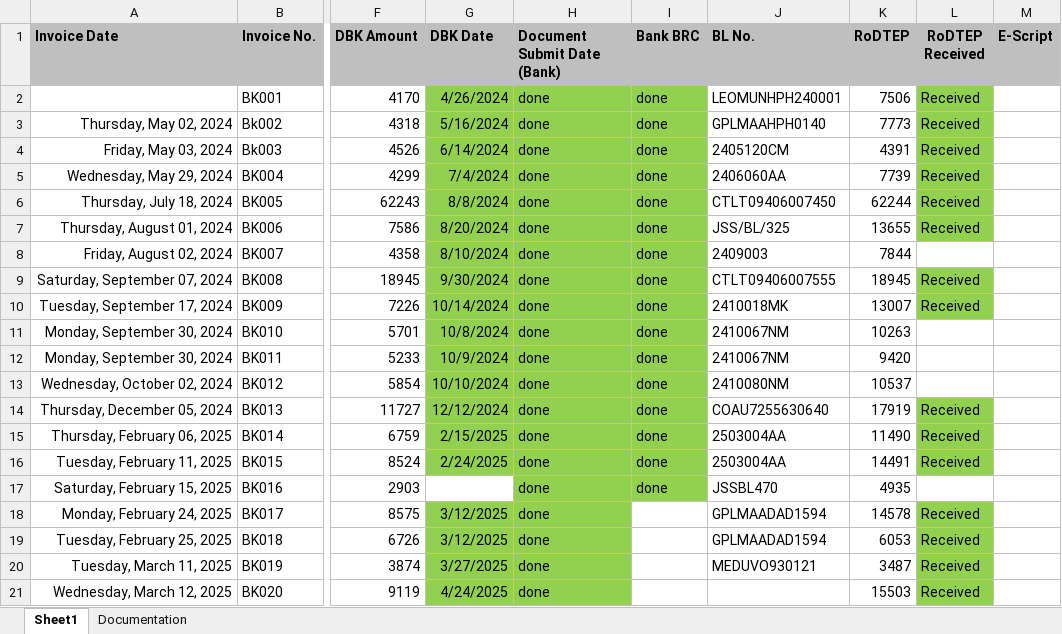
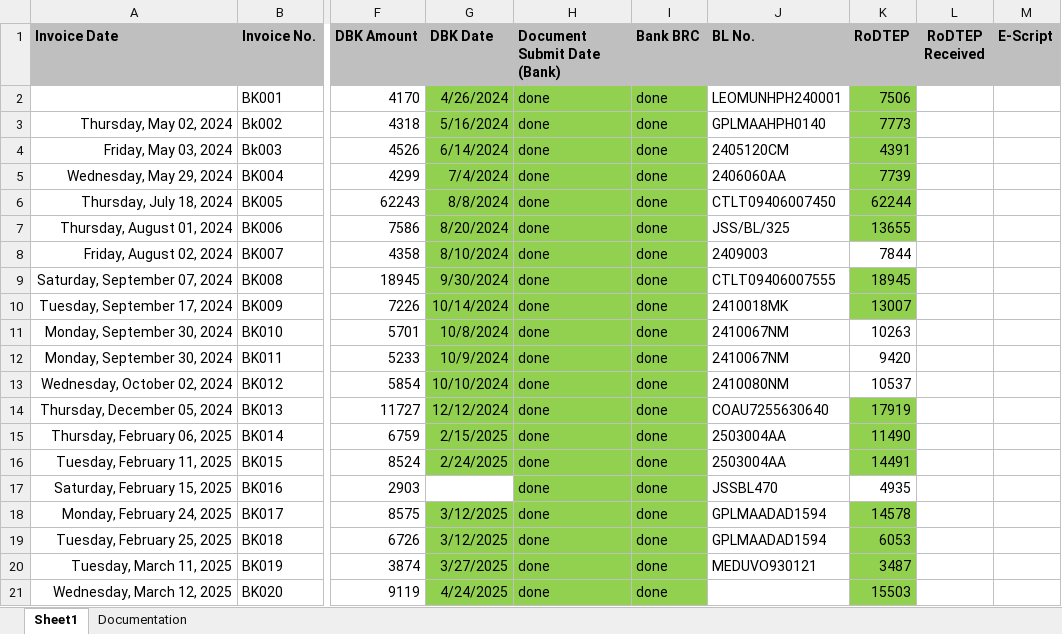
Before and after one commit to Bkexports/invoices, an Excel workbook: 24-25/001 BK Export - 24-25.xlsx, sheet Sheet1, drawn as a sheet; only a part is shown, gaps mark what is left out; values as stored, in another font and other column widths than the file's, no borders; the diff names each change by its address in the sheet, - before the commit and + after, or states it on an @@ line.

```diff
--- a/24-25/001 BK Export - 24-25.xlsx (sheet Sheet1)
+++ b/24-25/001 BK Export - 24-25.xlsx (sheet Sheet1)
-K2:K7 fill: none
+K2:K7 fill: #92D050
-L2:L7 (RoDTEP Received): Received
+L2:L7 (RoDTEP Received): (empty)
-L2:L7 fill: #92D050
+L2:L7 fill: none
-K9:K10 fill: none
+K9:K10 fill: #92D050
-L9:L10 (RoDTEP Received): Received
+L9:L10 (RoDTEP Received): (empty)
-L9:L10 fill: #92D050
+L9:L10 fill: none
-K14:K16 fill: none
+K14:K16 fill: #92D050
-L14:L16 (RoDTEP Received): Received
+L14:L16 (RoDTEP Received): (empty)
-L14:L16 fill: #92D050
+L14:L16 fill: none
-I18:I21 (Bank BRC): (empty)
+I18:I21 (Bank BRC): done
-I18:I21 fill: none
+I18:I21 fill: #92D050
-K18:K21 fill: none
+K18:K21 fill: #92D050
-L18:L21 (RoDTEP Received): Received
+L18:L21 (RoDTEP Received): (empty)
-L18:L21 fill: #92D050
+L18:L21 fill: none
```
Also changed, not shown: 25-26/001 BK Export - 25-26.xlsx, 14 other files.
